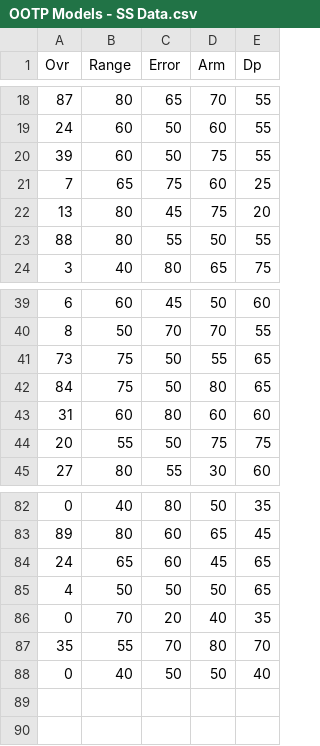
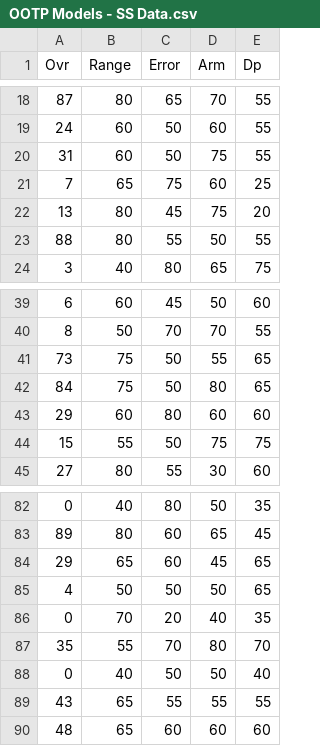
Before and after one commit to jvanderz22/ootp-dev, a CSV file: training_data/OOTP Models - SS Data.csv, drawn as a sheet; only a part is shown, gaps mark what is left out.

Commit message:
Balance IF models

```diff
--- a/training_data/OOTP Models - SS Data.csv
+++ b/training_data/OOTP Models - SS Data.csv
@@ -19,3 +19,3 @@ Ovr,Range,Error,Arm,Dp
 24,60,50,60,55
-39,60,50,75,55
+31,60,50,75,55
 7,65,75,60,25
@@ -42,4 +42,4 @@ Ovr,Range,Error,Arm,Dp
 84,75,50,80,65
-31,60,80,60,60
-20,55,50,75,75
+29,60,80,60,60
+15,55,50,75,75
 27,80,55,30,60
@@ -83,3 +83,3 @@ Ovr,Range,Error,Arm,Dp
 89,80,60,65,45
-24,65,60,45,65
+29,65,60,45,65
 4,50,50,50,65
@@ -88 +88,3 @@ Ovr,Range,Error,Arm,Dp
 0,40,50,50,40
+43,65,55,55,55
+48,65,60,60,60
```
Also changed, not shown: training_data/OOTP Models - 2B data.csv, 3 other files.
